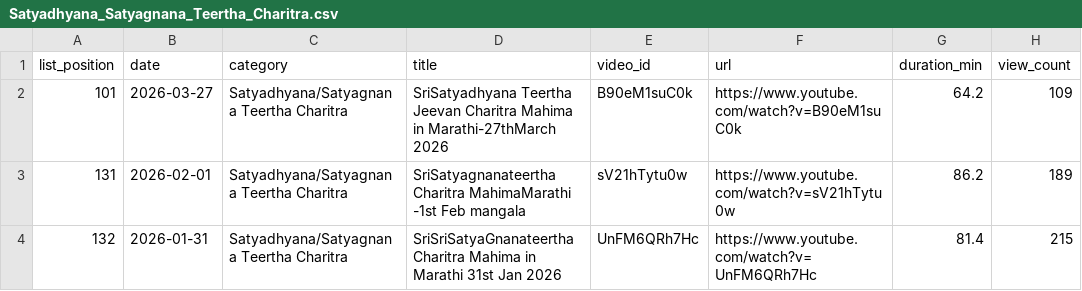
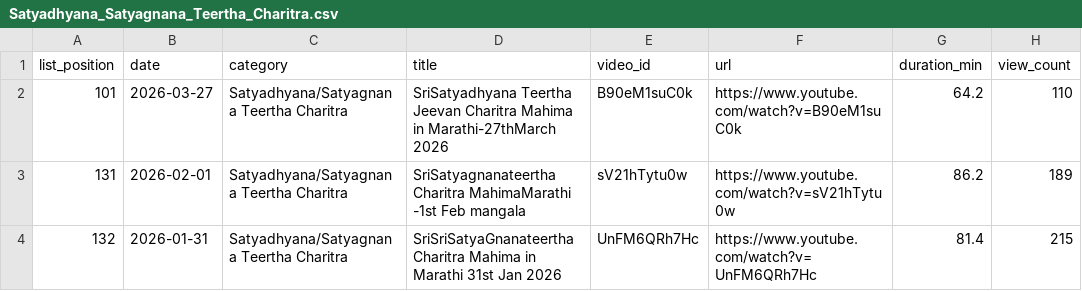
Before and after one commit to balaji4aws/sripad-streams-catalog, a CSV file: output/by_category/Satyadhyana_Satyagnana_Teertha_Charitra.csv, drawn as a sheet.

```diff
--- a/output/by_category/Satyadhyana_Satyagnana_Teertha_Charitra.csv
+++ b/output/by_category/Satyadhyana_Satyagnana_Teertha_Charitra.csv
@@ -1,3 +1,3 @@
 list_position,date,category,title,video_id,url,duration_min,view_count
-101,2026-03-27,Satyadhyana/Satyagnana Teertha Charitra,SriSatyadhyana Teertha Jeevan Charitra Mahima in Marathi-27thMarch 2026,B90eM1suC0k,https://www.youtube.com/watch?v=B90eM1suC0k,64.2,109
+101,2026-03-27,Satyadhyana/Satyagnana Teertha Charitra,SriSatyadhyana Teertha Jeevan Charitra Mahima in Marathi-27thMarch 2026,B90eM1suC0k,https://www.youtube.com/watch?v=B90eM1suC0k,64.2,110
 131,2026-02-01,Satyadhyana/Satyagnana Teertha Charitra,SriSatyagnanateertha Charitra MahimaMarathi -1st Feb mangala,sV21hTytu0w,https://www.youtube.com/watch?v=sV21hTytu0w,86.2,189
```
Also changed, not shown: output/by_category/Pratah_Sankalpa_Gadya.csv, output/by_category/Sandhya_Shala_Onboarding_Classes.csv, 13 other files.
